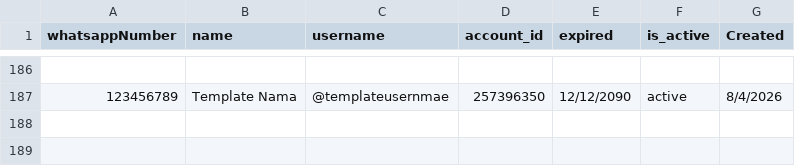
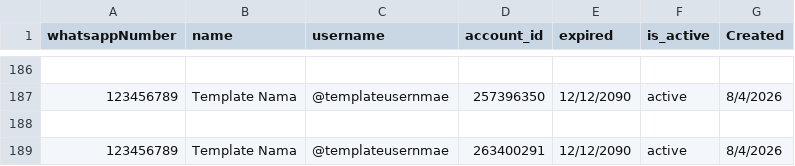
Before and after one commit to satriadwibagaskara/HedgePro-Licenses, a CSV file: HedgePro-Licenses.csv, drawn as a sheet; only a part is shown, gaps mark what is left out; the diff names each change by its address in the sheet, - before the commit and + after, or states it on an @@ line.

Commit message:
Update HedgePro-Licenses.csv

```diff
--- a/HedgePro-Licenses.csv
+++ b/HedgePro-Licenses.csv
+row 188: (empty)
+row 189: 123456789 | Template Nama | @templateusernmae | 263400291 | 12/12/2090 | active | 8/4/2026
```
